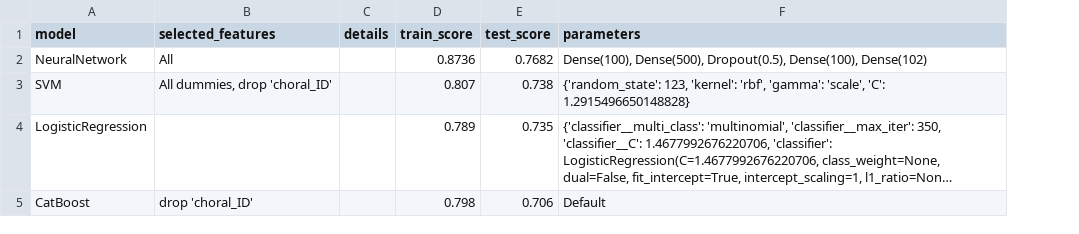
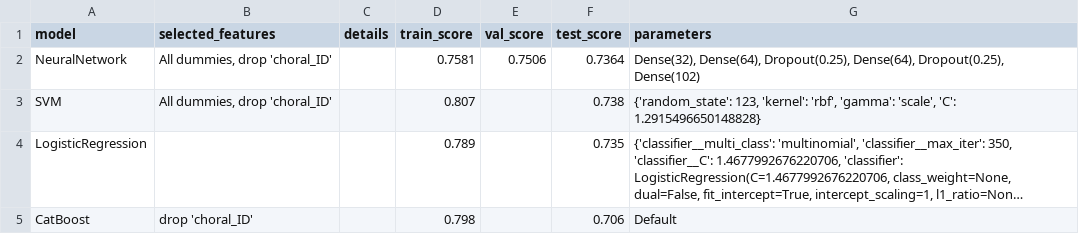
Before and after one commit to limasclayton/Bach-Choral-Set, a CSV file: models.csv, drawn as a sheet; long unchanged cells end in …; addresses are those after the commit; the diff names each change by its address in the sheet, - before the commit and + after, or states it on an @@ line.

Commit message:
Updating results

```diff
--- a/models.csv
+++ b/models.csv
+column E (val_score), row 2: 0.7506
-B2 (selected_features): All
+B2 (selected_features): All dummies, drop 'choral_ID'
-D2 (train_score): 0.8736
+D2 (train_score): 0.7581
-F2 (test_score): 0.7682
+F2 (test_score): 0.7364
-G2 (parameters): Dense(100), Dense(500), Dropout(0.5), Dense(100), Dense(102)
+G2 (parameters): Dense(32), Dense(64), Dropout(0.25), Dense(64), Dropout(0.25), Dense(102)
```
